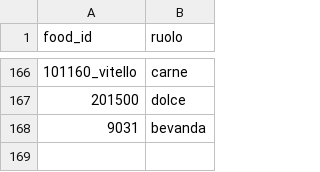
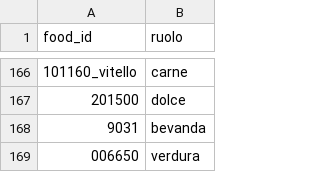
Before and after one commit to giuseppetaglialatela/studio-taglialatela-template, a CSV file: motore-calcolo/ruoli_alimenti.csv, drawn as a sheet; only a part is shown, gaps mark what is left out.

```diff
--- a/motore-calcolo/ruoli_alimenti.csv
+++ b/motore-calcolo/ruoli_alimenti.csv
@@ -168 +168,2 @@ food_id,ruolo
 9031,bevanda
+006650,verdura
```
Also changed, not shown: motore-calcolo/alimenti.csv, motore-calcolo/gap.csv, 12 other files.
